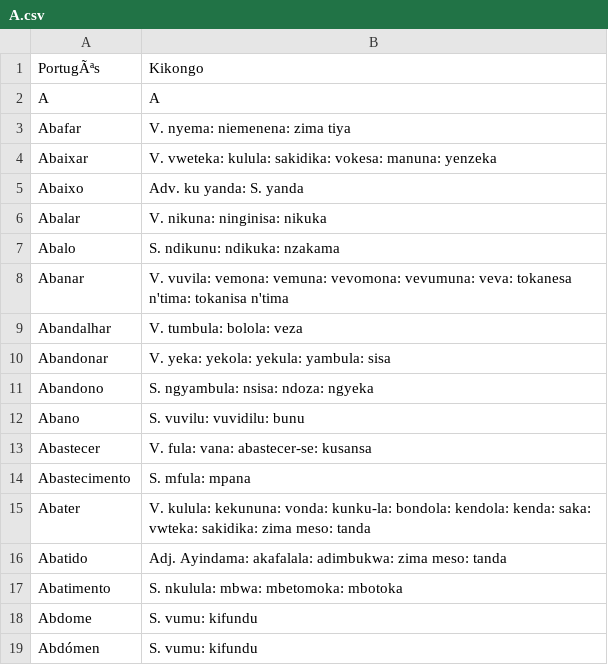
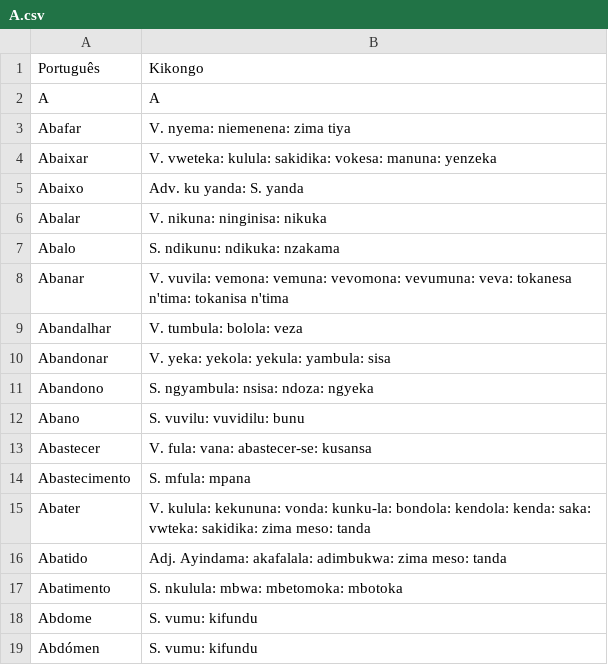
Before and after one commit to quindai/pt_kikongo, a CSV file: A.csv, drawn as a sheet; the diff names each change by its address in the sheet, - before the commit and + after, or states it on an @@ line.

```diff
--- a/A.csv
+++ b/A.csv
-A1: PortugÃªs
+A1: Português
```
Also changed, not shown: B.csv.
